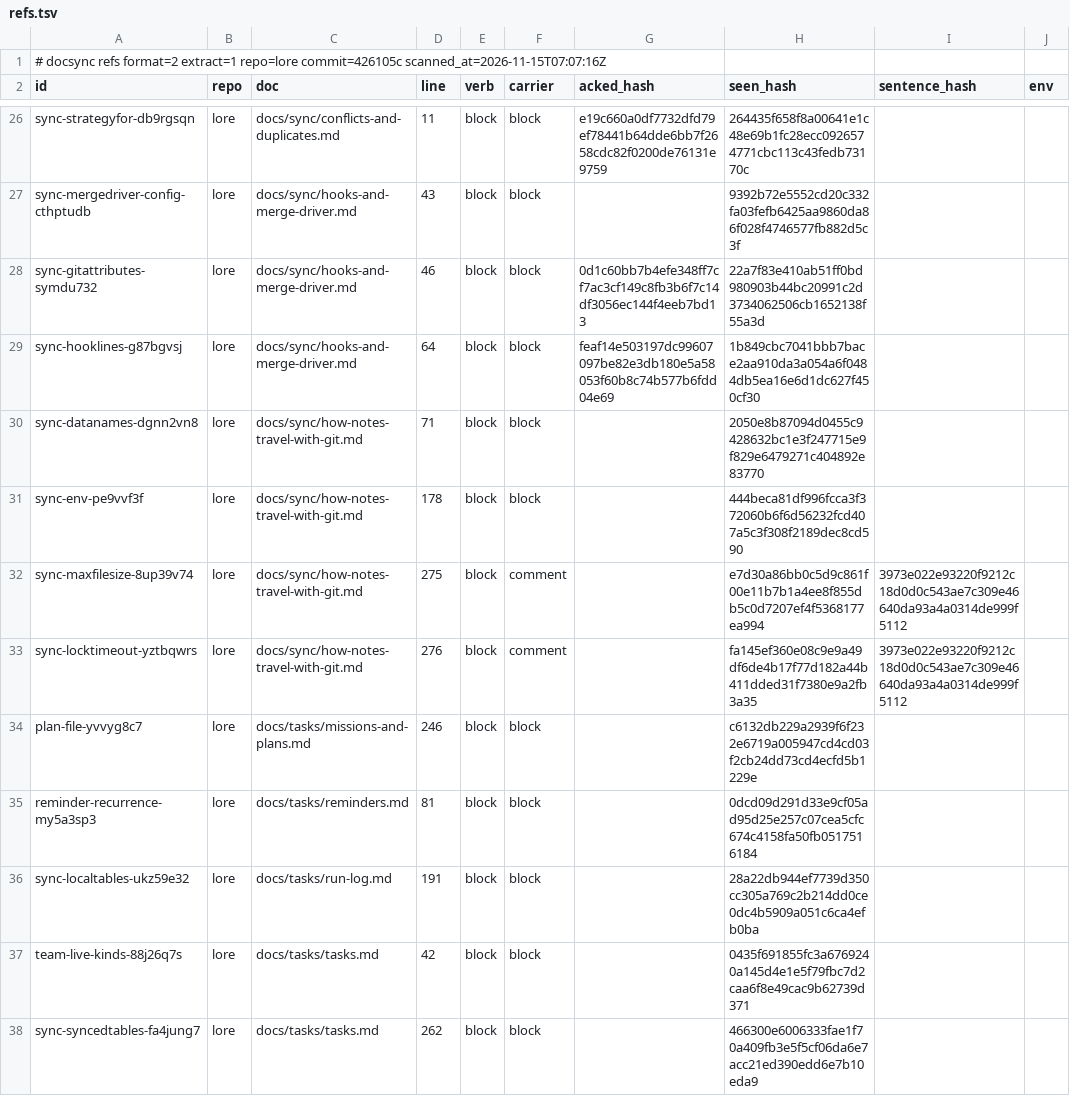
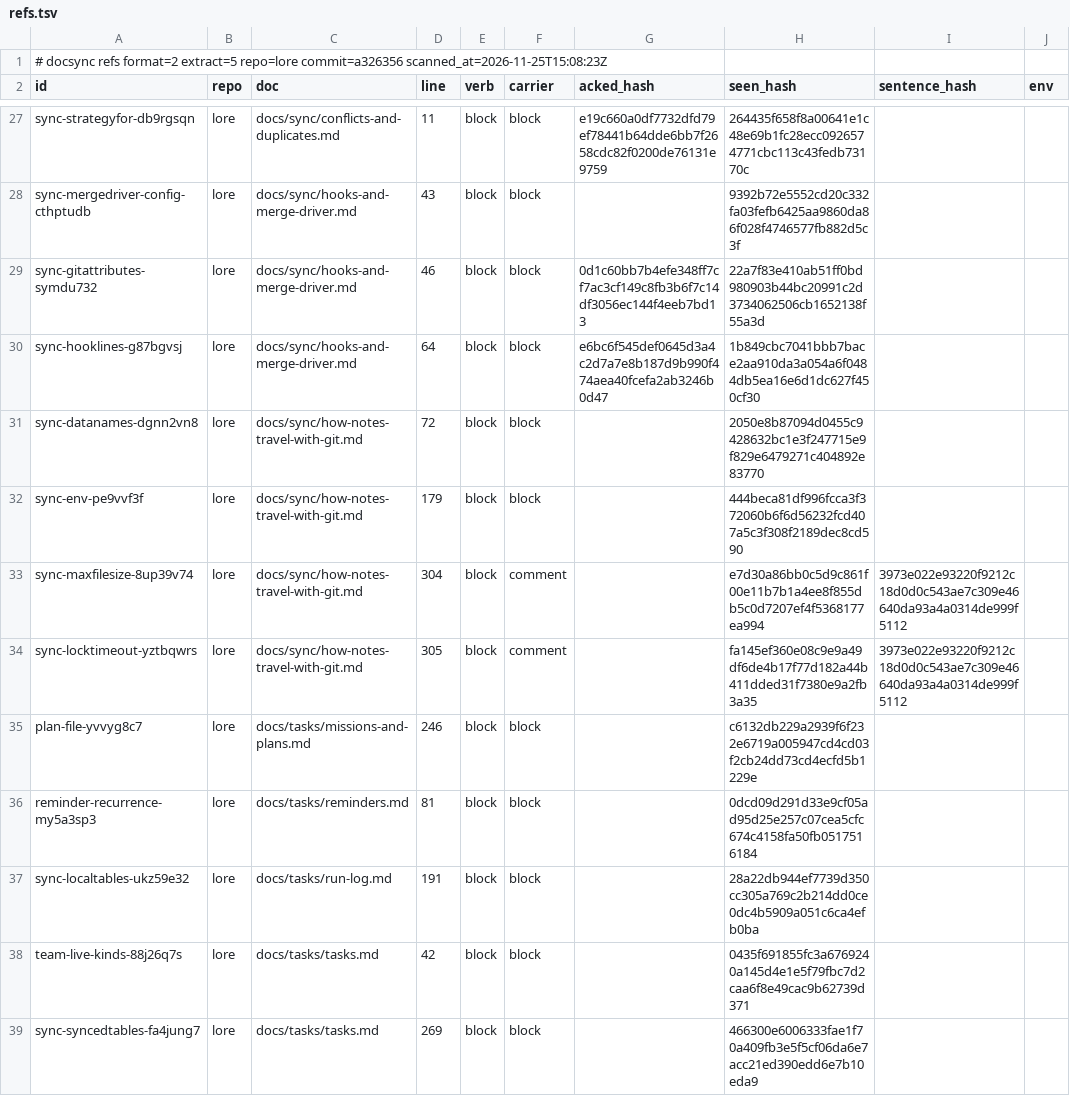
Before and after one commit to thesatellite-ai/lore, a TSV file: .ds/refs.tsv, drawn as a sheet; only a part is shown, gaps mark what is left out; addresses are those after the commit; the diff covers the shown part only; the diff names each change by its address in the sheet, - before the commit and + after, or states it on an @@ line.

Commit message:
chore(docs): refresh the docsync ledger under extraction rule 5 (line moves and block hashes only, no new acks), so a fresh clone under any repo name checks clean [skip release]

```diff
--- a/.ds/refs.tsv
+++ b/.ds/refs.tsv
-A1 (id): …refs format=2 extract=1 repo=lore commit=426105c scanned_at=2026-11-15T07:07:16Z
+A1 (id): …refs format=2 extract=5 repo=lore commit=a326356 scanned_at=2026-11-25T15:08:23Z
-G30 (acked_hash): feaf14e503197dc99607097be82e3db180e5a58053f60b8c74b577b6fdd04e69
+G30 (acked_hash): e6bc6f545def0645d3a4c2d7a7e8b187d9b990f474aea40fcefa2ab3246b0d47
-D31 (line): 71
+D31 (line): 72
-D32 (line): 178
+D32 (line): 179
-D33 (line): 275
+D33 (line): 304
-D34 (line): 276
+D34 (line): 305
-D39 (line): 262
+D39 (line): 269
```
Also changed, not shown: 1 added row and 30 edited cells elsewhere in this file, .ds/ledger.tsv.
